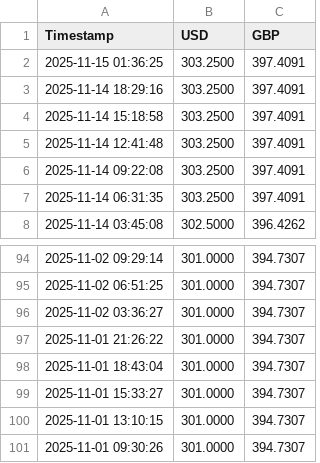
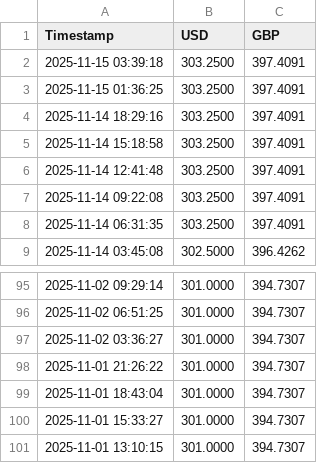
Before and after one commit to karikarantest/sampath-rates-tracker, a CSV file: latest_rates.csv, drawn as a sheet; only a part is shown, gaps mark what is left out; removed rows and columns are numbered as before the commit, all else as after; the diff names each change by its address in the sheet, - before the commit and + after, or states it on an @@ line.

```diff
--- a/latest_rates.csv
+++ b/latest_rates.csv
+row 2: 2025-11-15 03:39:18 | 303.2500 | 397.4091
-row 101: 2025-11-01 09:30:26 | 301.0000 | 394.7307
```
